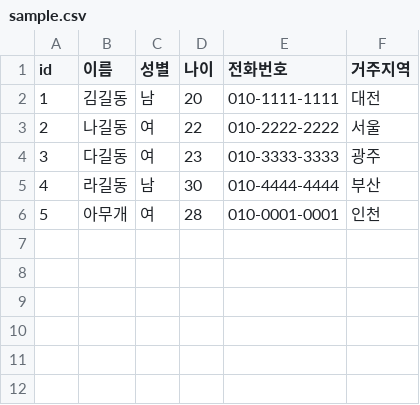
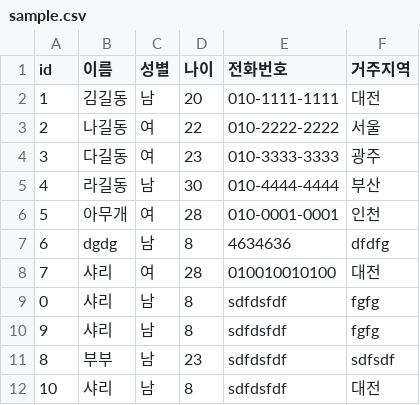
Before and after one commit to 95SR/javacrud2, a CSV file: src/main/resources/sample.csv, drawn as a sheet; the diff names each change by its address in the sheet, - before the commit and + after, or states it on an @@ line.

```diff
--- a/src/main/resources/sample.csv
+++ b/src/main/resources/sample.csv
+row 7: 6 | dgdg | 남 | 8 | 4634636 | dfdfg
+row 8: 7 | 샤리 | 여 | 28 | 010010010100 | 대전
+row 9: 0 | 샤리 | 남 | 8 | sdfdsfdf | fgfg
+row 10: 9 | 샤리 | 남 | 8 | sdfdsfdf | fgfg
+row 11: 8 | 부부 | 남 | 23 | sdfdsfdf | sdfsdf
+row 12: 10 | 샤리 | 남 | 8 | sdfdsfdf | 대전
```
Also changed, not shown: 10 other files.
